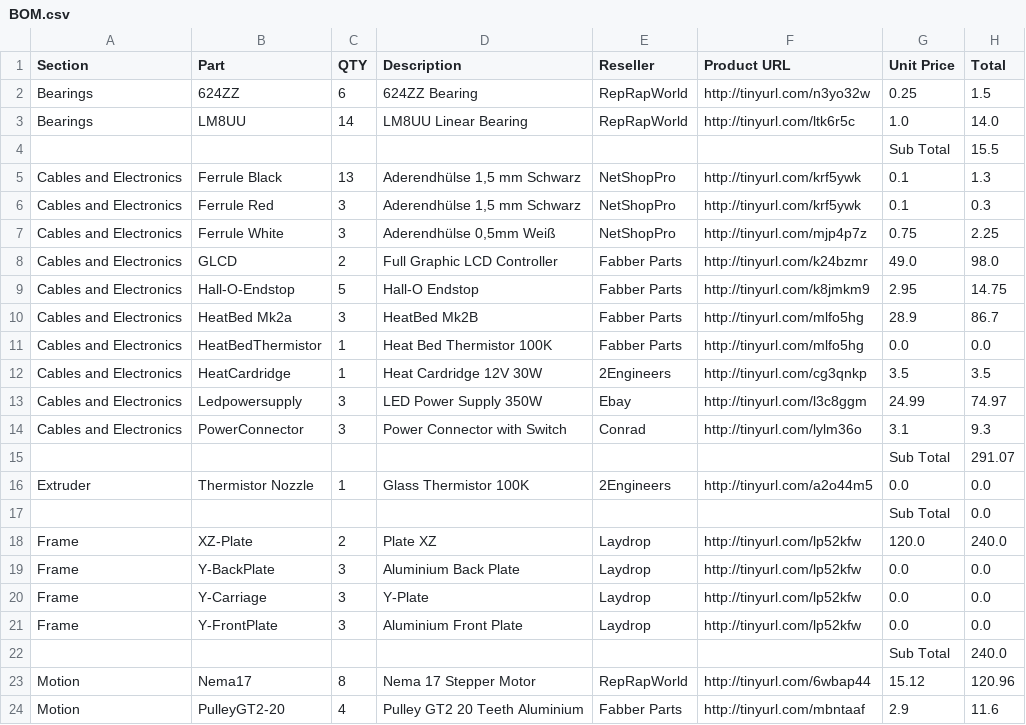
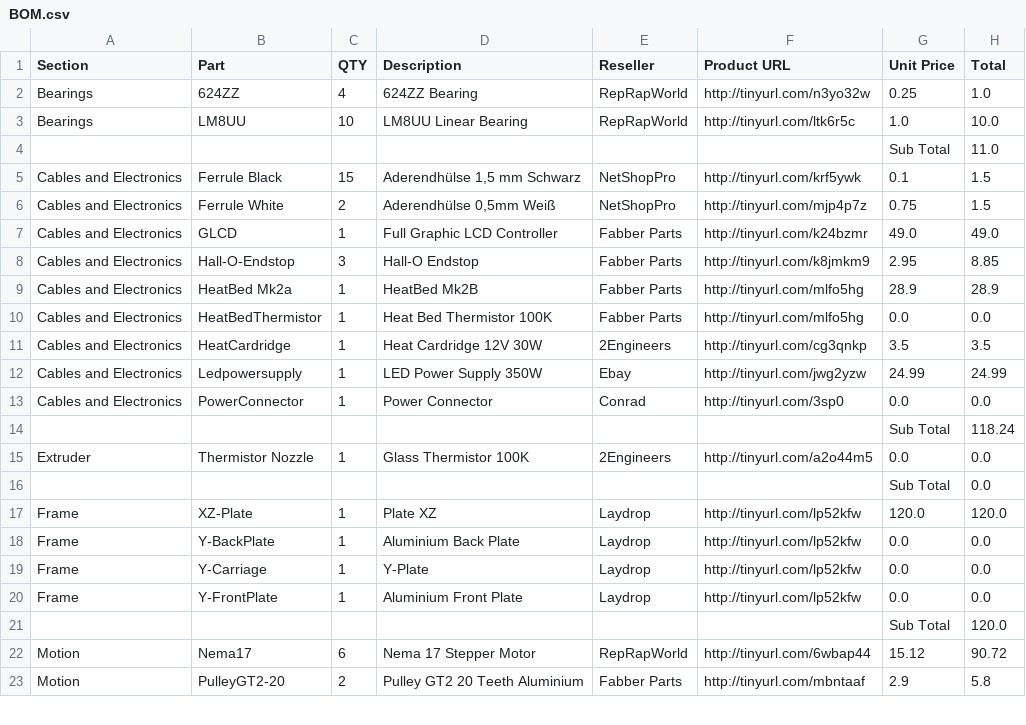
Before and after one commit to open3dengineering/i3_Berlin, a CSV file: BOM.csv, drawn as a sheet; only a part is shown; the diff covers the shown part only.

Commit message:
reverted BOM to old state

```diff
--- a/BOM.csv
+++ b/BOM.csv
@@ -1,24 +1,23 @@
 Section,Part,QTY,Description,Reseller,Product URL,Unit Price,Total
-Bearings,624ZZ,6,624ZZ Bearing,RepRapWorld,http://tinyurl.com/n3yo32w,0.25,1.5
-Bearings,LM8UU,14,LM8UU Linear Bearing,RepRapWorld,http://tinyurl.com/ltk6r5c,1.0,14.0
-,,,,,,Sub Total,15.5
-Cables and Electronics,Ferrule Black,13,"Aderendhülse 1,5 mm Schwarz",NetShopPro,http://tinyurl.com/krf5ywk,0.1,1.3
-Cables and Electronics,Ferrule Red,3,"Aderendhülse 1,5 mm Schwarz",NetShopPro,http://tinyurl.com/krf5ywk,0.1,0.3
-Cables and Electronics,Ferrule White,3,"Aderendhülse 0,5mm Weiß",NetShopPro,http://tinyurl.com/mjp4p7z,0.75,2.25
-Cables and Electronics,GLCD,2,Full Graphic LCD Controller,Fabber Parts,http://tinyurl.com/k24bzmr,49.0,98.0
-Cables and Electronics,Hall-O-Endstop,5,Hall-O Endstop,Fabber Parts,http://tinyurl.com/k8jmkm9,2.95,14.75
-Cables and Electronics,HeatBed Mk2a,3,HeatBed Mk2B,Fabber Parts,http://tinyurl.com/mlfo5hg,28.9,86.7
+Bearings,624ZZ,4,624ZZ Bearing,RepRapWorld,http://tinyurl.com/n3yo32w,0.25,1.0
+Bearings,LM8UU,10,LM8UU Linear Bearing,RepRapWorld,http://tinyurl.com/ltk6r5c,1.0,10.0
+,,,,,,Sub Total,11.0
+Cables and Electronics,Ferrule Black,15,"Aderendhülse 1,5 mm Schwarz",NetShopPro,http://tinyurl.com/krf5ywk,0.1,1.5
+Cables and Electronics,Ferrule White,2,"Aderendhülse 0,5mm Weiß",NetShopPro,http://tinyurl.com/mjp4p7z,0.75,1.5
+Cables and Electronics,GLCD,1,Full Graphic LCD Controller,Fabber Parts,http://tinyurl.com/k24bzmr,49.0,49.0
+Cables and Electronics,Hall-O-Endstop,3,Hall-O Endstop,Fabber Parts,http://tinyurl.com/k8jmkm9,2.95,8.85
+Cables and Electronics,HeatBed Mk2a,1,HeatBed Mk2B,Fabber Parts,http://tinyurl.com/mlfo5hg,28.9,28.9
 Cables and Electronics,HeatBedThermistor,1,Heat Bed Thermistor 100K,Fabber Parts,http://tinyurl.com/mlfo5hg,0.0,0.0
 Cables and Electronics,HeatCardridge,1,Heat Cardridge 12V 30W,2Engineers,http://tinyurl.com/cg3qnkp,3.5,3.5
-Cables and Electronics,Ledpowersupply,3,LED Power Supply 350W,Ebay,http://tinyurl.com/l3c8ggm,24.99,74.97
-Cables and Electronics,PowerConnector,3,Power Connector with Switch,Conrad,http://tinyurl.com/lylm36o,3.1,9.3
-,,,,,,Sub Total,291.07
+Cables and Electronics,Ledpowersupply,1,LED Power Supply 350W,Ebay,http://tinyurl.com/jwg2yzw,24.99,24.99
+Cables and Electronics,PowerConnector,1,Power Connector,Conrad,http://tinyurl.com/3sp0,0.0,0.0
+,,,,,,Sub Total,118.24
 Extruder,Thermistor Nozzle,1,Glass Thermistor 100K,2Engineers,http://tinyurl.com/a2o44m5,0.0,0.0
 ,,,,,,Sub Total,0.0
-Frame,XZ-Plate,2,Plate XZ,Laydrop,http://tinyurl.com/lp52kfw,120.0,240.0
-Frame,Y-BackPlate,3,Aluminium Back Plate,Laydrop,http://tinyurl.com/lp52kfw,0.0,0.0
-Frame,Y-Carriage,3,Y-Plate,Laydrop,http://tinyurl.com/lp52kfw,0.0,0.0
-Frame,Y-FrontPlate,3,Aluminium Front Plate,Laydrop,http://tinyurl.com/lp52kfw,0.0,0.0
-,,,,,,Sub Total,240.0
-Motion,Nema17,8,Nema 17 Stepper Motor,RepRapWorld,http://tinyurl.com/6wbap44,15.12,120.96
-Motion,PulleyGT2-20,4,Pulley GT2 20 Teeth Aluminium,Fabber Parts,http://tinyurl.com/mbntaaf,2.9,11.6
+Frame,XZ-Plate,1,Plate XZ,Laydrop,http://tinyurl.com/lp52kfw,120.0,120.0
+Frame,Y-BackPlate,1,Aluminium Back Plate,Laydrop,http://tinyurl.com/lp52kfw,0.0,0.0
+Frame,Y-Carriage,1,Y-Plate,Laydrop,http://tinyurl.com/lp52kfw,0.0,0.0
+Frame,Y-FrontPlate,1,Aluminium Front Plate,Laydrop,http://tinyurl.com/lp52kfw,0.0,0.0
+,,,,,,Sub Total,120.0
+Motion,Nema17,6,Nema 17 Stepper Motor,RepRapWorld,http://tinyurl.com/6wbap44,15.12,90.72
+Motion,PulleyGT2-20,2,Pulley GT2 20 Teeth Aluminium,Fabber Parts,http://tinyurl.com/mbntaaf,2.9,5.8
```
Also changed, not shown: 2 added rows, 1 removed row and 73 edited cells elsewhere in this file.
